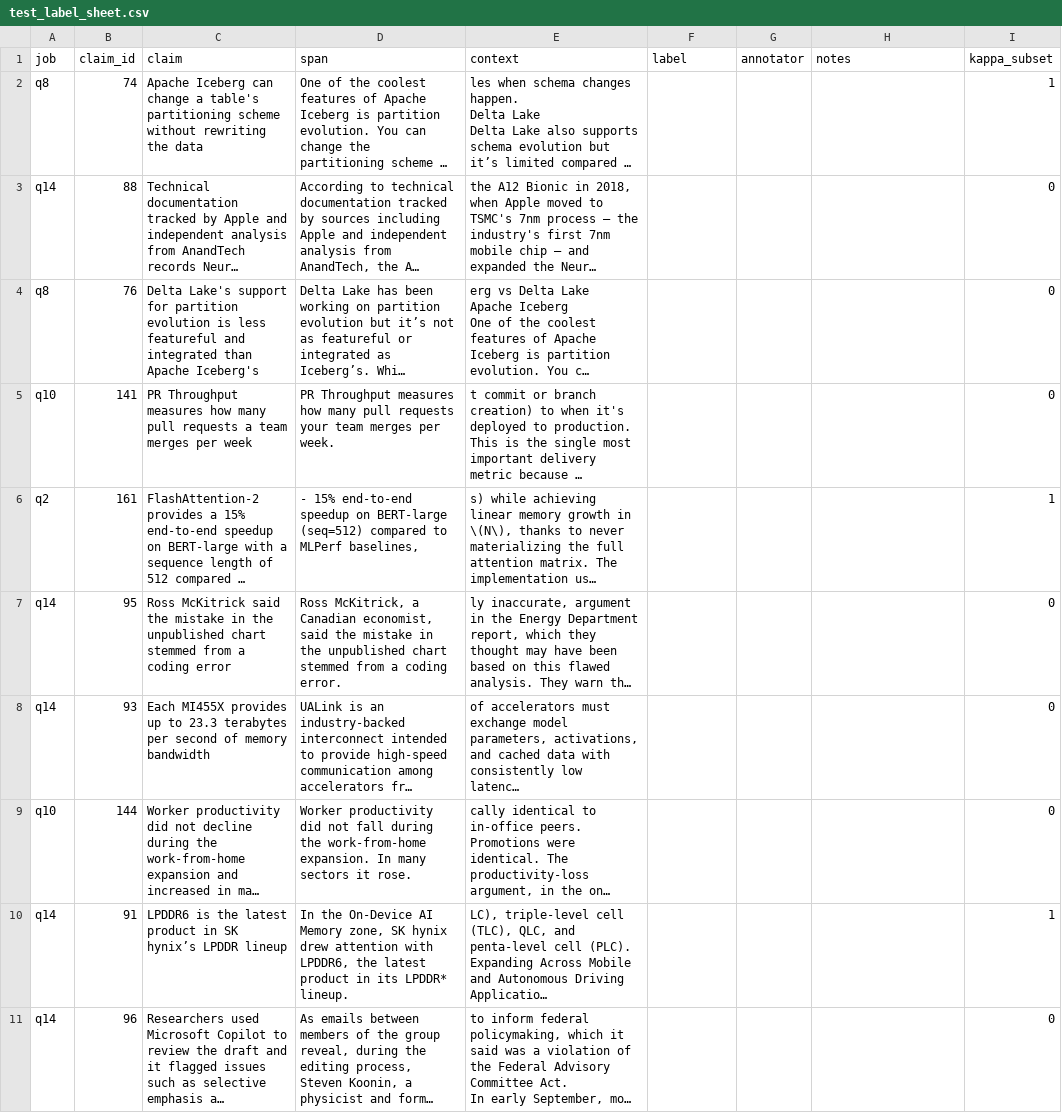
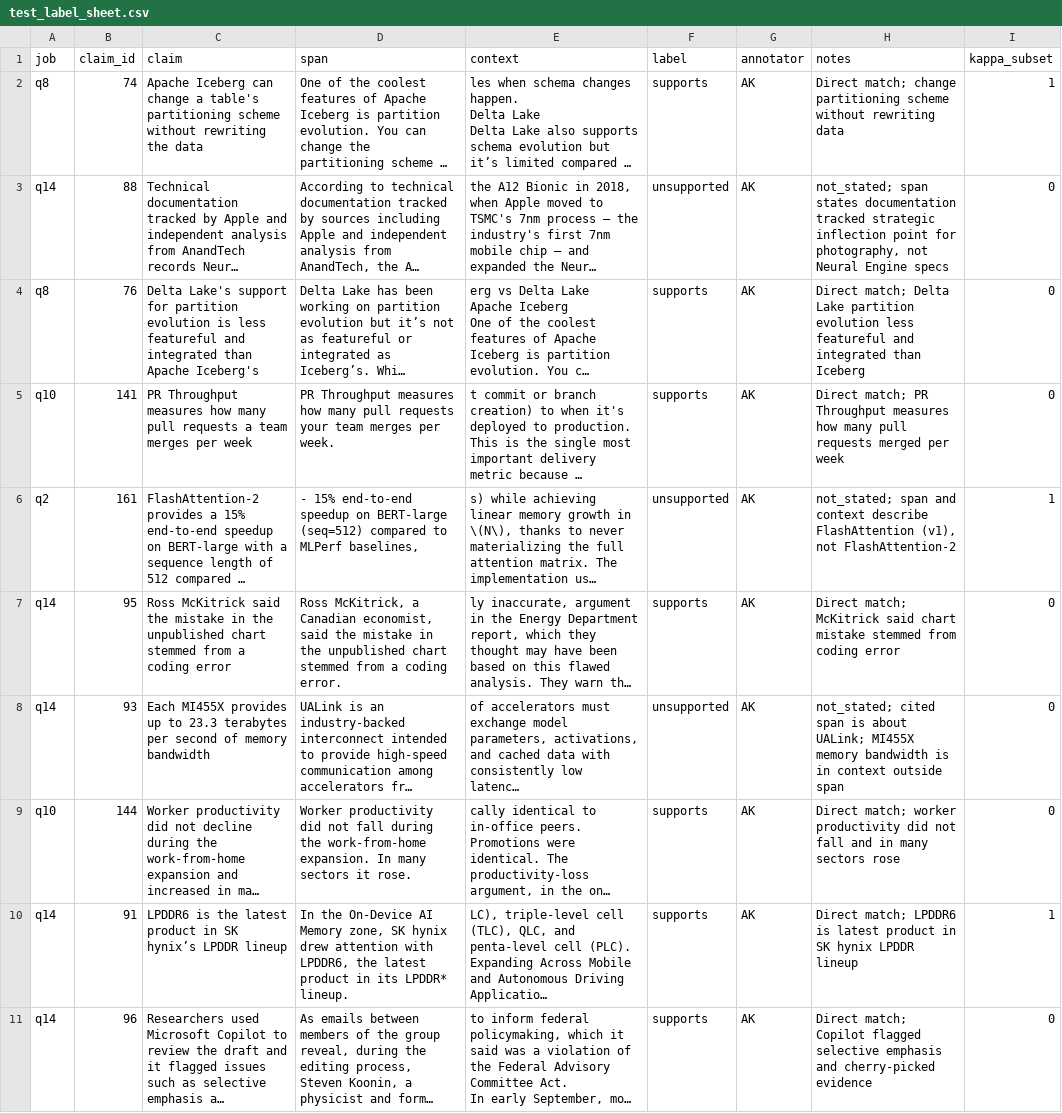
Before and after one commit to abhishekkamble12/NotePlace, a CSV file: Research_notebook_project/evals/real/test_label_sheet.csv, drawn as a sheet; only a part is shown; long unchanged cells end in …; the diff covers the shown part only; the diff names each change by its address in the sheet, - before the commit and + after, or states it on an @@ line.

```diff
--- a/Research_notebook_project/evals/real/test_label_sheet.csv
+++ b/Research_notebook_project/evals/real/test_label_sheet.csv
-F2 (label): (empty)
+F2 (label): supports
-G2:G11 (annotator): (empty)
+G2:G11 (annotator): AK
-H2 (notes): (empty)
+H2 (notes): Direct match; change partitioning scheme without rewriting data
-F3 (label): (empty)
+F3 (label): unsupported
-H3 (notes): (empty)
+H3 (notes): not_stated; span states documentation tracked strategic inflection point for photography, not Neural Engine specs
-F4:F5 (label): (empty)
+F4:F5 (label): supports
-H4 (notes): (empty)
+H4 (notes): Direct match; Delta Lake partition evolution less featureful and integrated than Iceberg
-H5 (notes): (empty)
+H5 (notes): Direct match; PR Throughput measures how many pull requests merged per week
-F6 (label): (empty)
+F6 (label): unsupported
-H6 (notes): (empty)
+H6 (notes): not_stated; span and context describe FlashAttention (v1), not FlashAttention-2
-F7 (label): (empty)
+F7 (label): supports
-H7 (notes): (empty)
+H7 (notes): Direct match; McKitrick said chart mistake stemmed from coding error
-F8 (label): (empty)
+F8 (label): unsupported
-H8 (notes): (empty)
+H8 (notes): not_stated; cited span is about UALink; MI455X memory bandwidth is in context outside span
-F9:F11 (label): (empty)
+F9:F11 (label): supports
-H9 (notes): (empty)
+H9 (notes): Direct match; worker productivity did not fall and in many sectors rose
-H10 (notes): (empty)
+H10 (notes): Direct match; LPDDR6 is latest product in SK hynix LPDDR lineup
-H11 (notes): (empty)
+H11 (notes): Direct match; Copilot flagged selective emphasis and cherry-picked evidence
```
Also changed, not shown: 99 edited cells elsewhere in this file, Research_notebook_project/evals/real/dev_label_sheet.csv, 7 other files.
